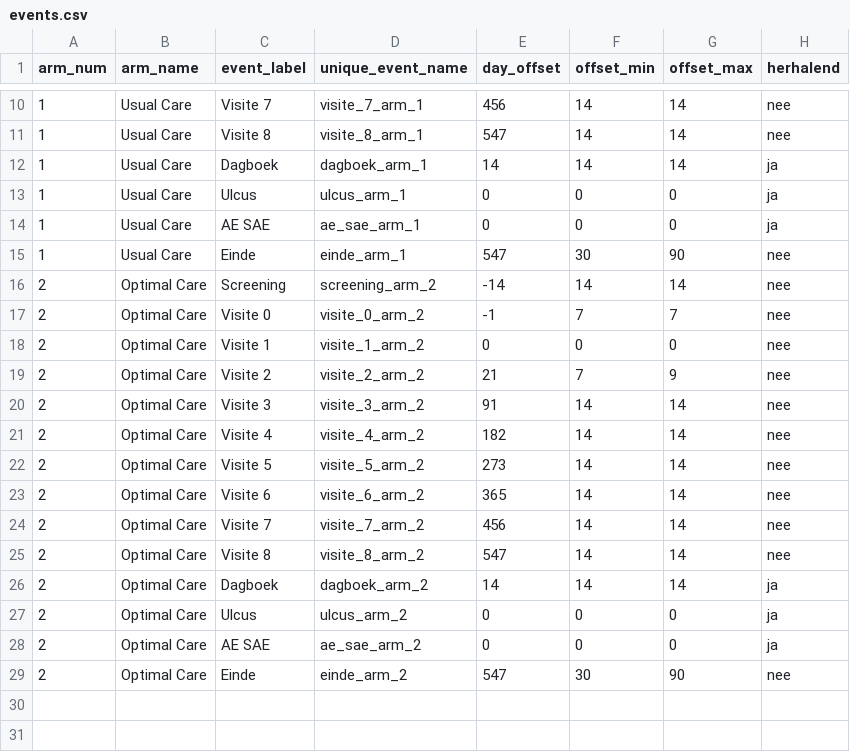
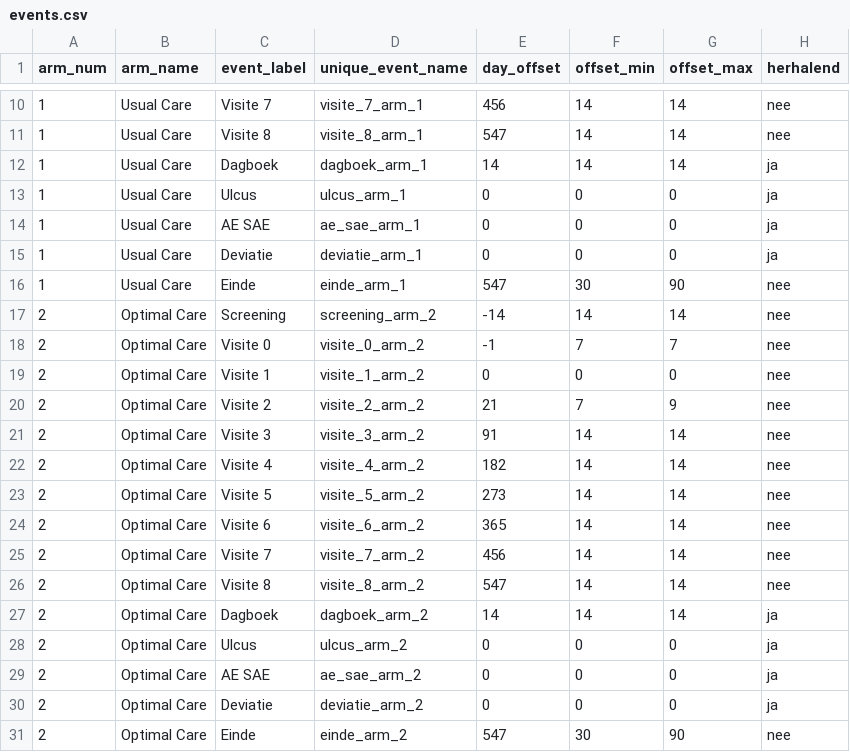
Before and after one commit to Dellfs/paradise-project, a CSV file: REDCap/events.csv, drawn as a sheet; only a part is shown, gaps mark what is left out; the diff names each change by its address in the sheet, - before the commit and + after, or states it on an @@ line.

```diff
--- a/REDCap/events.csv
+++ b/REDCap/events.csv
+row 15: 1 | Usual Care | Deviatie | deviatie_arm_1 | 0 | 0 | 0 | ja
+row 30: 2 | Optimal Care | Deviatie | deviatie_arm_2 | 0 | 0 | 0 | ja
```
Also changed, not shown: REDCap/instrument_event_mapping.csv, REDCap/instrumenten.csv, 4 other files.
